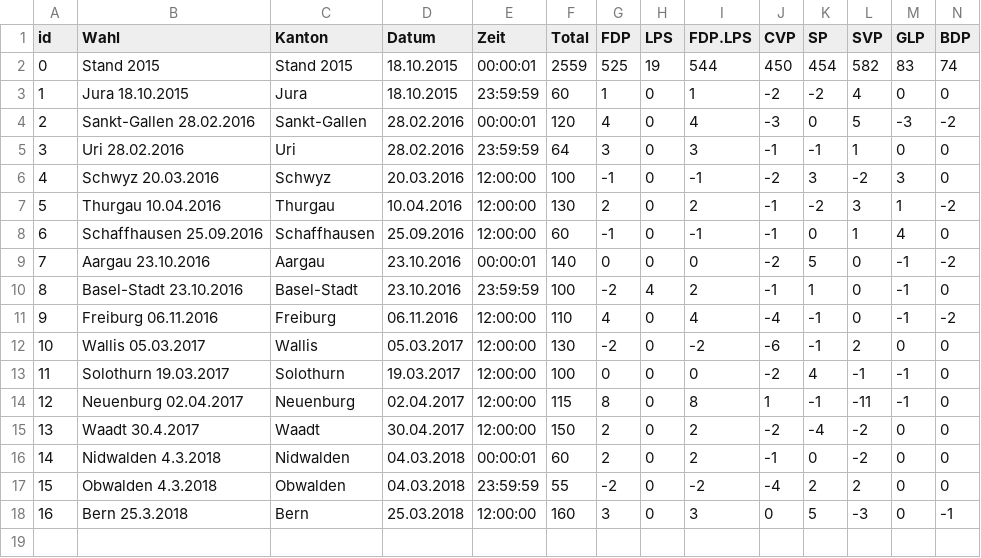
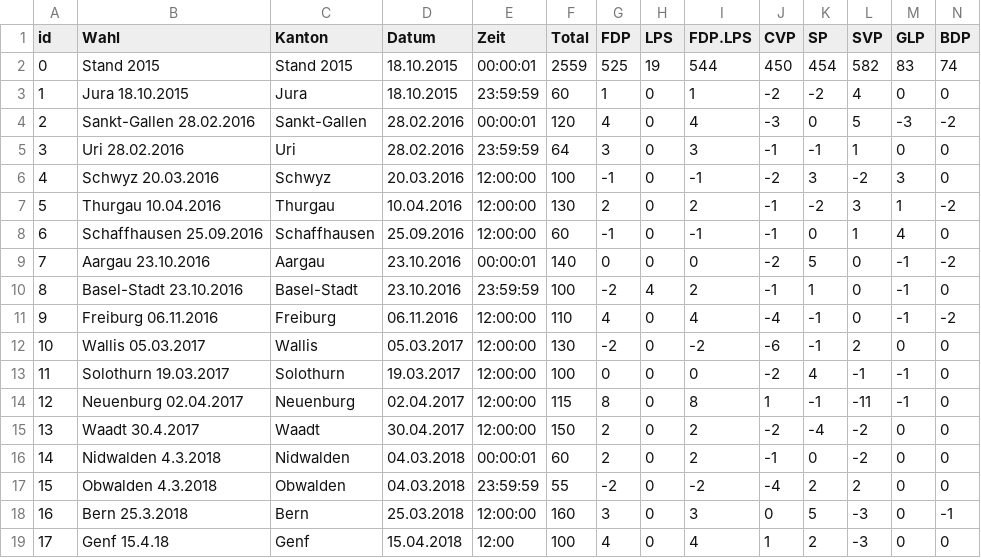
Before and after one commit to cdermont/rshinycd, a CSV file: parteitrends/www/data.csv, drawn as a sheet; only a part is shown; rows hold the shown columns only; the diff names each change by its address in the sheet, - before the commit and + after, or states it on an @@ line.

```diff
--- a/parteitrends/www/data.csv
+++ b/parteitrends/www/data.csv
+row 19: 17 | Genf 15.4.18 | Genf | 15.04.2018 | 12:00 | 100 | 4 | 0 | 4 | 1 | 2 | -3 | 0 | 0
```
Also changed, not shown: parteitrends/www/cantonalhistory.csv, 4 other files.
